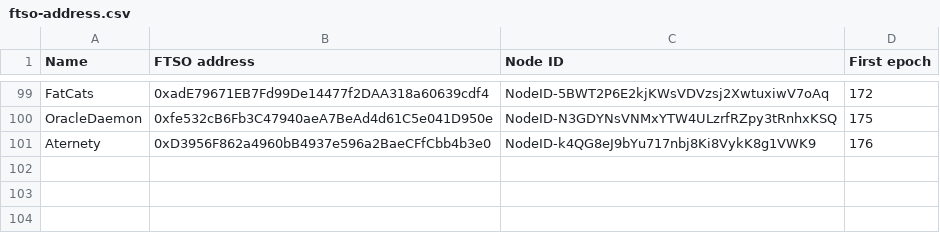
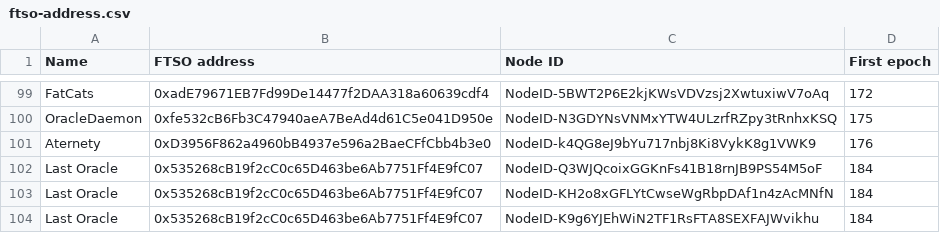
Before and after one commit to flare-foundation/reward-scripts, a CSV file: ftso-address.csv, drawn as a sheet; only a part is shown, gaps mark what is left out.

Commit message:
update validators file

```diff
--- a/ftso-address.csv
+++ b/ftso-address.csv
@@ -101 +101,4 @@ OracleDaemon,0xfe532cB6Fb3C47940aeA7BeAd4d61C5e041D950e,NodeID-N3GDYNsVNMxYTW4UL
 Aternety,0xD3956F862a4960bB4937e596a2BaeCFfCbb4b3e0,NodeID-k4QG8eJ9bYu717nbj8Ki8VykK8g1VWK9,176
+Last Oracle,0x535268cB19f2cC0c65D463be6Ab7751Ff4E9fC07,NodeID-Q3WJQcoixGGKnFs41B18rnJB9PS54M5oF,184
+Last Oracle,0x535268cB19f2cC0c65D463be6Ab7751Ff4E9fC07,NodeID-KH2o8xGFLYtCwseWgRbpDAf1n4zAcMNfN,184
+Last Oracle,0x535268cB19f2cC0c65D463be6Ab7751Ff4E9fC07,NodeID-K9g6YJEhWiN2TF1RsFTA8SEXFAJWvikhu,184
```
